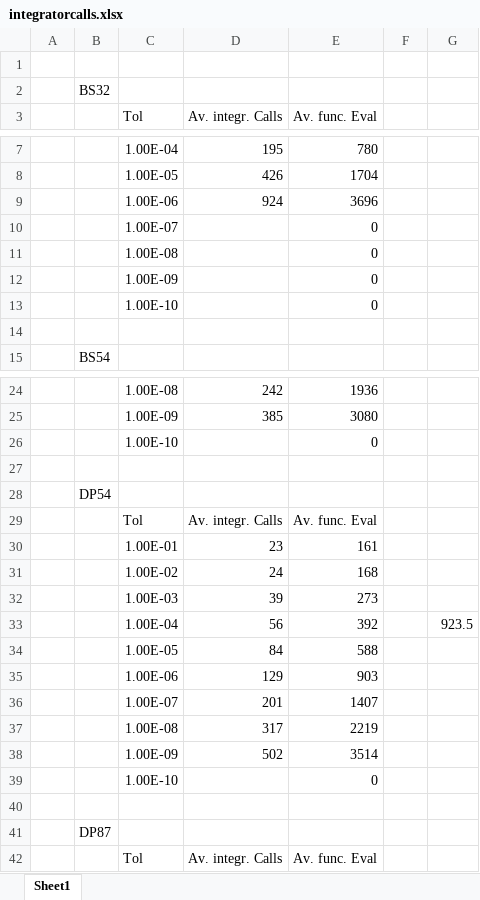
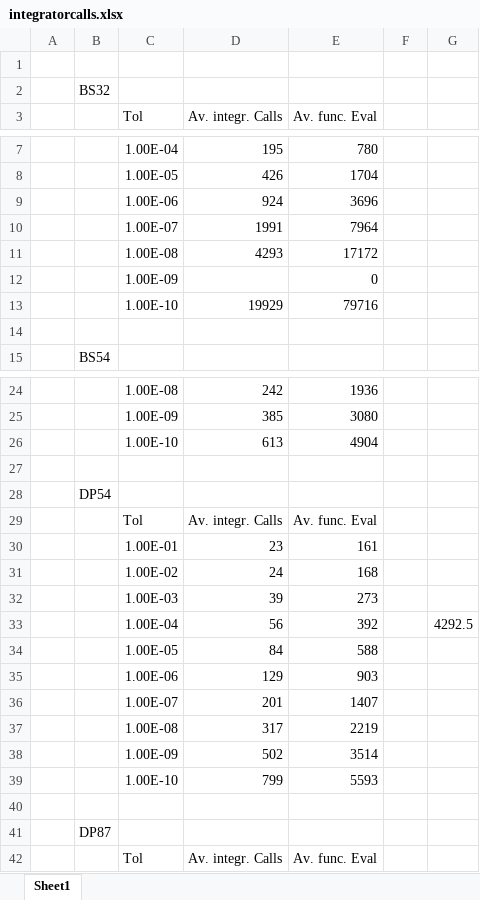
Before and after one commit to arnemagnus/physics_project, an Excel workbook: notebooks/doublegyre/integratorcalls.xlsx, sheet Sheet1, drawn as a sheet; only a part is shown, gaps mark what is left out; values as stored, in another font and other column widths than the file's, no borders; removed rows and columns are numbered as before the commit, all else as after; the diff names each change by its address in the sheet, - before the commit and + after, or states it on an @@ line.

```diff
--- a/notebooks/doublegyre/integratorcalls.xlsx (sheet Sheet1)
+++ b/notebooks/doublegyre/integratorcalls.xlsx (sheet Sheet1)
-row 10:  |  | 1.00E-07 |  | 0
-row 11:  |  | 1.00E-08 |  | 0
+row 10:  |  | 1.00E-07 | 1991 | 7964
+row 11:  |  | 1.00E-08 | 4293 | 17172
-row 13:  |  | 1.00E-10 |  | 0
+row 13:  |  | 1.00E-10 | 19929 | 79716
-row 26:  |  | 1.00E-10 |  | 0
+row 26:  |  | 1.00E-10 | 613 | 4904
-G33: 923.5
+G33: 4292.5
-row 39:  |  | 1.00E-10 |  | 0
+row 39:  |  | 1.00E-10 | 799 | 5593
```
Also changed, not shown: 2 other files.
